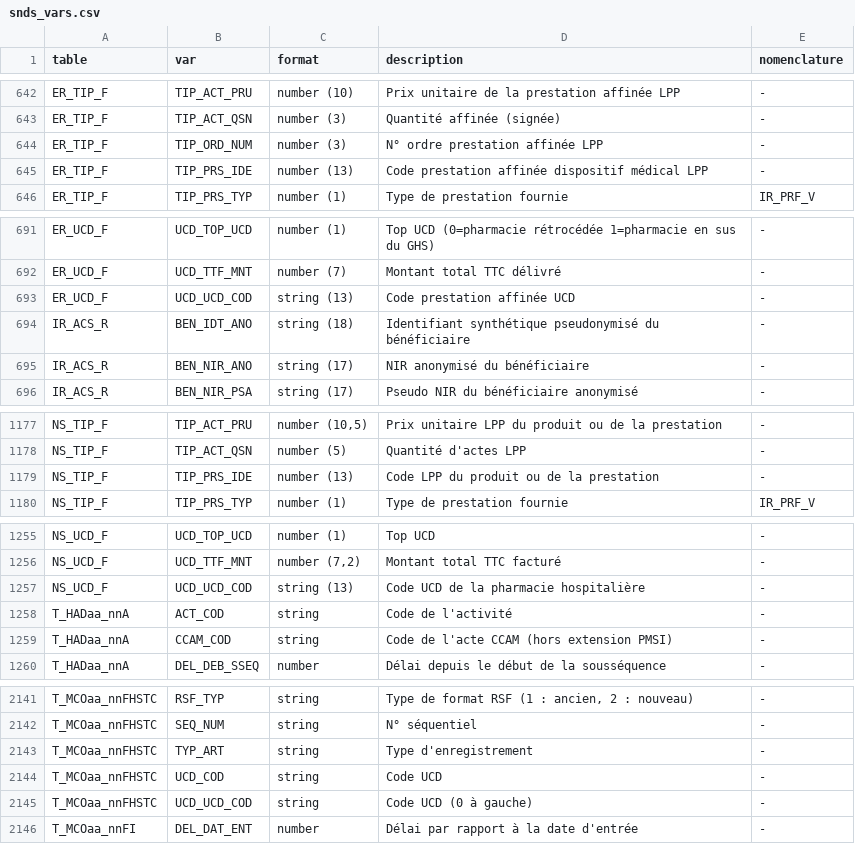
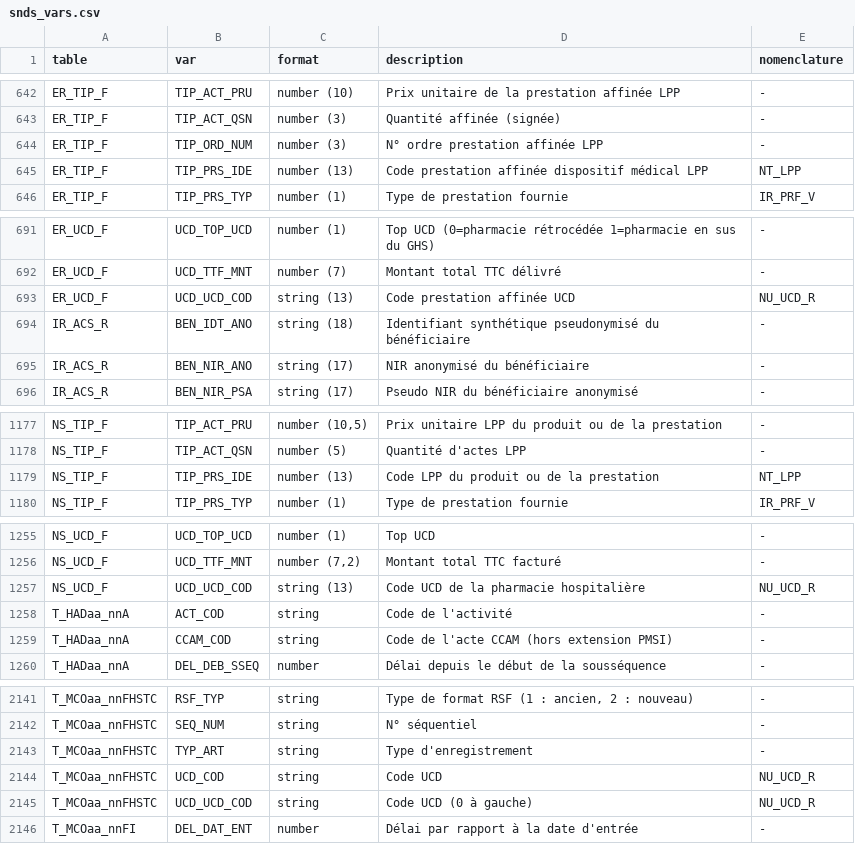
Before and after one commit to indsante/dico-snds, a CSV file: app/app_data/snds_vars.csv, drawn as a sheet; only a part is shown, gaps mark what is left out; the diff covers the shown part only.

Commit message:
added lpp, ucd and nabm var-nomenclature links

```diff
--- a/app/app_data/snds_vars.csv
+++ b/app/app_data/snds_vars.csv
@@ -644,3 +644,3 @@ ER_TIP_F,TIP_ACT_QSN,number (3),Quantité affinée (signée),-
 ER_TIP_F,TIP_ORD_NUM,number (3),N° ordre prestation affinée LPP,-
-ER_TIP_F,TIP_PRS_IDE,number (13),Code prestation affinée dispositif médical LPP,-
+ER_TIP_F,TIP_PRS_IDE,number (13),Code prestation affinée dispositif médical LPP,NT_LPP
 ER_TIP_F,TIP_PRS_TYP,number (1),Type de prestation fournie,IR_PRF_V
@@ -692,3 +692,3 @@ ER_UCD_F,UCD_TOP_UCD,number (1),Top UCD (0=pharmacie rétrocédée 1=pharmacie e
 ER_UCD_F,UCD_TTF_MNT,number (7),Montant total TTC délivré,-
-ER_UCD_F,UCD_UCD_COD,string (13),Code prestation affinée UCD,-
+ER_UCD_F,UCD_UCD_COD,string (13),Code prestation affinée UCD,NU_UCD_R
 IR_ACS_R,BEN_IDT_ANO,string (18),Identifiant synthétique pseudonymisé du bénéficiaire,-
@@ -1178,3 +1178,3 @@ NS_TIP_F,TIP_ACT_PRU,"number (10,5)",Prix unitaire LPP du produit ou de la prest
 NS_TIP_F,TIP_ACT_QSN,number (5),Quantité d'actes LPP,-
-NS_TIP_F,TIP_PRS_IDE,number (13),Code LPP du produit ou de la prestation,-
+NS_TIP_F,TIP_PRS_IDE,number (13),Code LPP du produit ou de la prestation,NT_LPP
 NS_TIP_F,TIP_PRS_TYP,number (1),Type de prestation fournie,IR_PRF_V
@@ -1256,3 +1256,3 @@ NS_UCD_F,UCD_TOP_UCD,number (1),Top UCD,-
 NS_UCD_F,UCD_TTF_MNT,"number (7,2)",Montant total TTC facturé,-
-NS_UCD_F,UCD_UCD_COD,string (13),Code UCD de la pharmacie hospitalière,-
+NS_UCD_F,UCD_UCD_COD,string (13),Code UCD de la pharmacie hospitalière,NU_UCD_R
 T_HADaa_nnA,ACT_COD,string,Code de l'activité,-
@@ -2143,4 +2143,4 @@ T_MCOaa_nnFHSTC,SEQ_NUM,string,N° séquentiel,-
 T_MCOaa_nnFHSTC,TYP_ART,string,Type d'enregistrement,-
-T_MCOaa_nnFHSTC,UCD_COD,string,Code UCD,-
-T_MCOaa_nnFHSTC,UCD_UCD_COD,string,Code UCD (0 à gauche),-
+T_MCOaa_nnFHSTC,UCD_COD,string,Code UCD,NU_UCD_R
+T_MCOaa_nnFHSTC,UCD_UCD_COD,string,Code UCD (0 à gauche),NU_UCD_R
 T_MCOaa_nnFI,DEL_DAT_ENT,number,Délai par rapport à la date d'entrée,-
```
Also changed, not shown: 27 edited cells elsewhere in this file.
